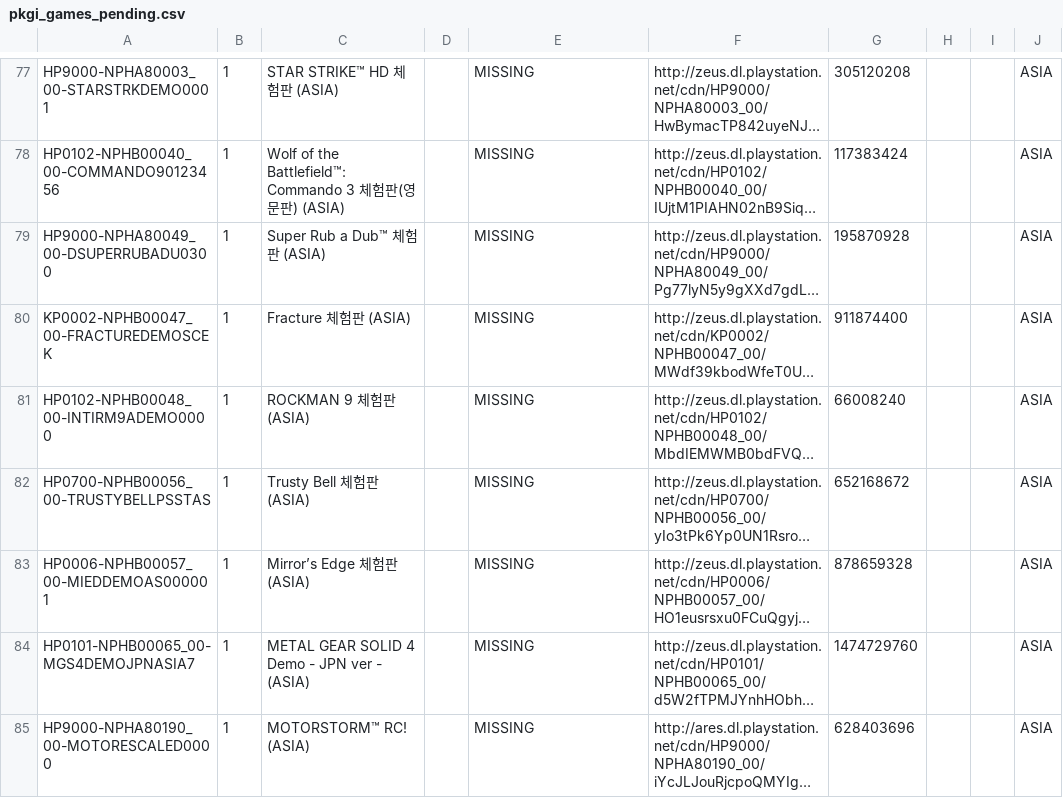
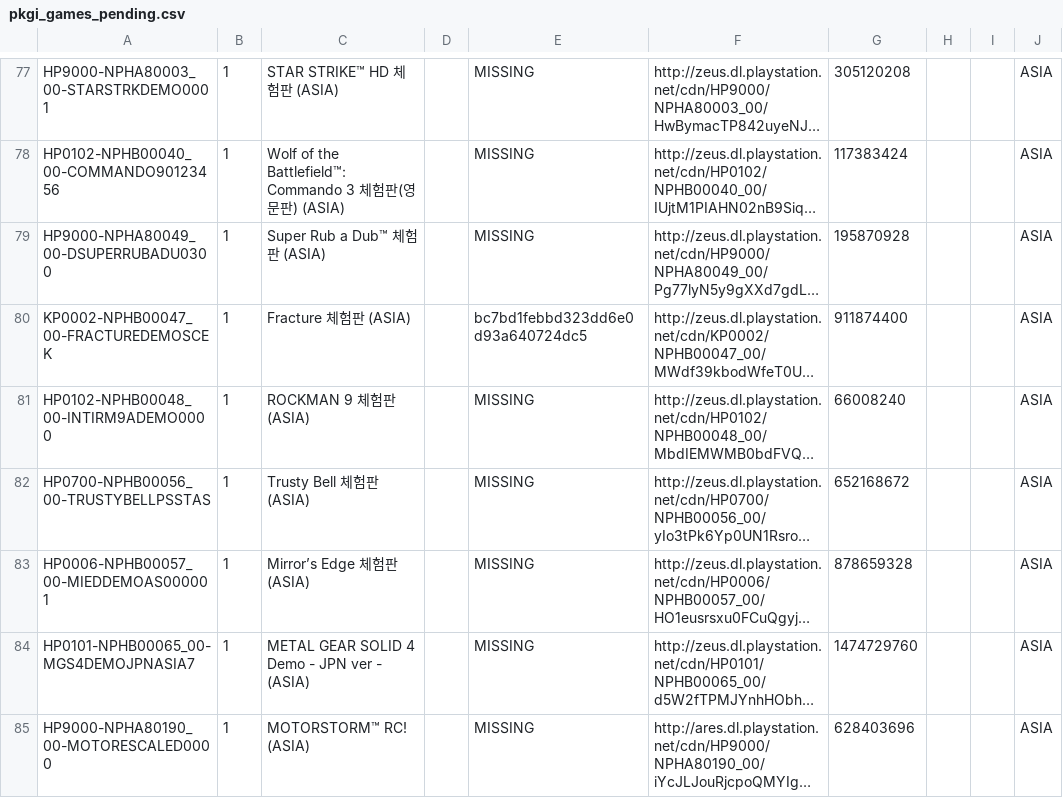
Before and after one commit to jy95/pkgi-ps3-nopaystation, a CSV file: output/pkgi_games_pending.csv, drawn as a sheet; only a part is shown, gaps mark what is left out; long unchanged cells end in …; the diff names each change by its address in the sheet, - before the commit and + after, or states it on an @@ line.

```diff
--- a/output/pkgi_games_pending.csv
+++ b/output/pkgi_games_pending.csv
-E80: MISSING
+E80: bc7bd1febbd323dd6e0d93a640724dc5
```
Also changed, not shown: input/pending_PS3_GAMES.tsv, input/pending_PS3_THEMES.tsv, 3 other files.
